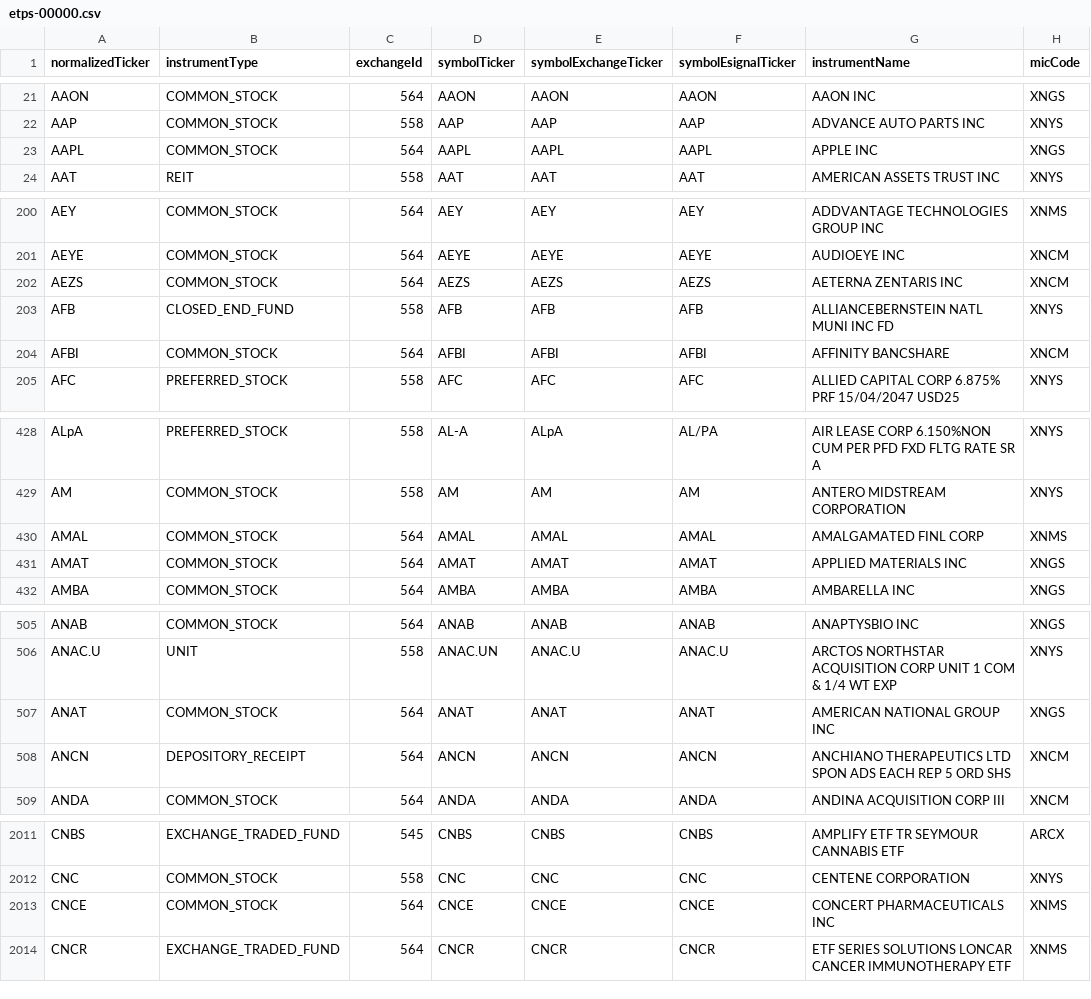
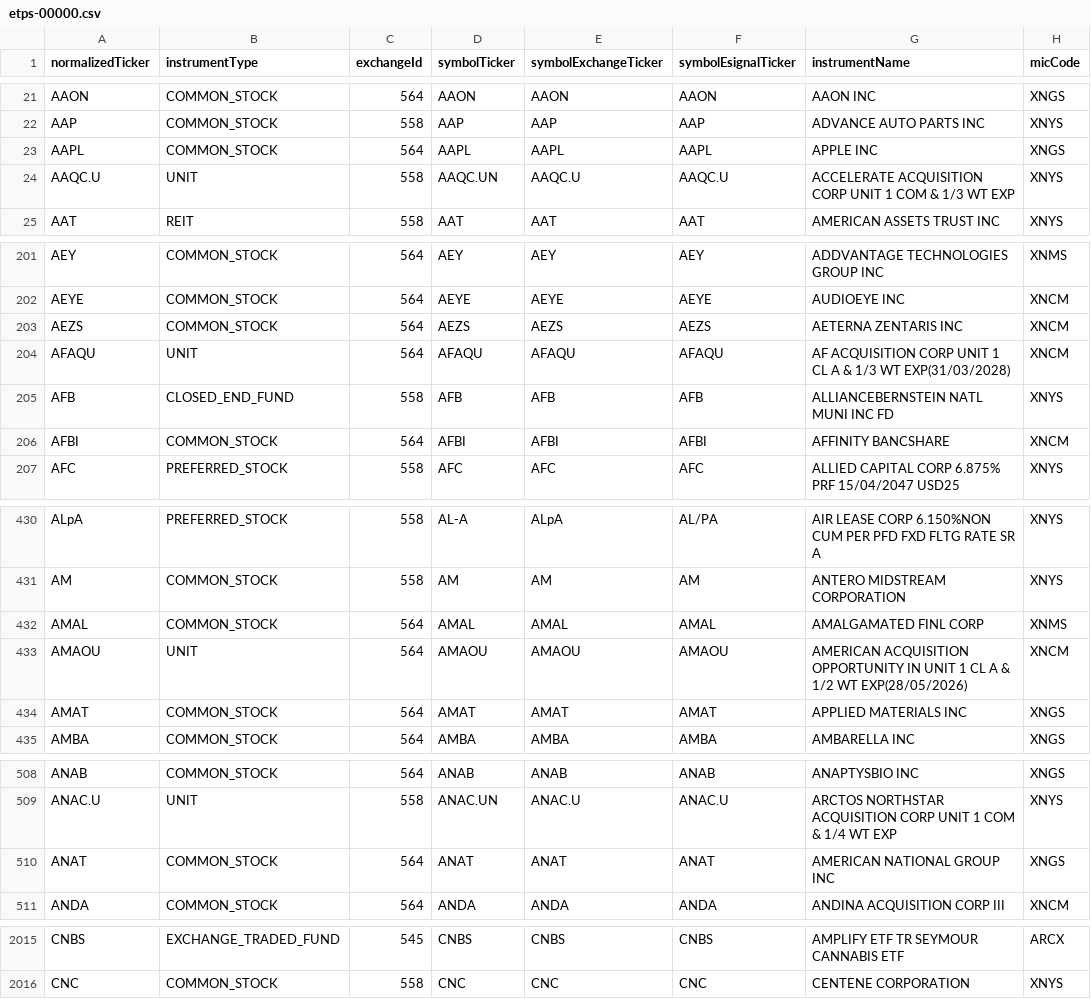
Before and after one commit to haoenhui/nyse-listed-etps, a CSV file: etps-00000.csv, drawn as a sheet; only a part is shown, gaps mark what is left out; the diff covers the shown part only.

```diff
--- a/etps-00000.csv
+++ b/etps-00000.csv
@@ -23,2 +23,3 @@ AAP,COMMON_STOCK,558,AAP,AAP,AAP,ADVANCE AUTO PARTS INC,XNYS
 AAPL,COMMON_STOCK,564,AAPL,AAPL,AAPL,APPLE INC,XNGS
+AAQC.U,UNIT,558,AAQC.UN,AAQC.U,AAQC.U,ACCELERATE ACQUISITION CORP UNIT 1 COM & 1/3 WT EXP,XNYS
 AAT,REIT,558,AAT,AAT,AAT,AMERICAN ASSETS TRUST INC,XNYS
@@ -202,2 +203,3 @@ AEYE,COMMON_STOCK,564,AEYE,AEYE,AEYE,AUDIOEYE INC,XNCM
 AEZS,COMMON_STOCK,564,AEZS,AEZS,AEZS,AETERNA ZENTARIS INC,XNCM
+AFAQU,UNIT,564,AFAQU,AFAQU,AFAQU,AF ACQUISITION CORP UNIT 1 CL A & 1/3 WT EXP(31/03/2028),XNCM
 AFB,CLOSED_END_FUND,558,AFB,AFB,AFB,ALLIANCEBERNSTEIN NATL MUNI INC FD,XNYS
@@ -430,2 +432,3 @@ AM,COMMON_STOCK,558,AM,AM,AM,ANTERO MIDSTREAM CORPORATION,XNYS
 AMAL,COMMON_STOCK,564,AMAL,AMAL,AMAL,AMALGAMATED FINL CORP,XNMS
+AMAOU,UNIT,564,AMAOU,AMAOU,AMAOU,AMERICAN ACQUISITION OPPORTUNITY IN UNIT 1 CL A & 1/2 WT EXP(28/05/2026),XNCM
 AMAT,COMMON_STOCK,564,AMAT,AMAT,AMAT,APPLIED MATERIALS INC,XNGS
@@ -507,3 +510,2 @@ ANAC.U,UNIT,558,ANAC.UN,ANAC.U,ANAC.U,ARCTOS NORTHSTAR ACQUISITION CORP UNIT 1 C
 ANAT,COMMON_STOCK,564,ANAT,ANAT,ANAT,AMERICAN NATIONAL GROUP INC,XNGS
-ANCN,DEPOSITORY_RECEIPT,564,ANCN,ANCN,ANCN,ANCHIANO THERAPEUTICS LTD SPON ADS EACH REP 5 ORD SHS,XNCM
 ANDA,COMMON_STOCK,564,ANDA,ANDA,ANDA,ANDINA ACQUISITION CORP III,XNCM
@@ -2012,3 +2016 @@ CNBS,EXCHANGE_TRADED_FUND,545,CNBS,CNBS,CNBS,AMPLIFY ETF TR SEYMOUR CANNABIS ETF
 CNC,COMMON_STOCK,558,CNC,CNC,CNC,CENTENE CORPORATION,XNYS
-CNCE,COMMON_STOCK,564,CNCE,CNCE,CNCE,CONCERT PHARMACEUTICALS INC,XNMS
-CNCR,EXCHANGE_TRADED_FUND,564,CNCR,CNCR,CNCR,ETF SERIES SOLUTIONS LONCAR CANCER IMMUNOTHERAPY ETF,XNMS
```
Also changed, not shown: 2 added rows and 30 edited cells elsewhere in this file, etps-02000.csv, etps-04000.csv, 3 other files.
